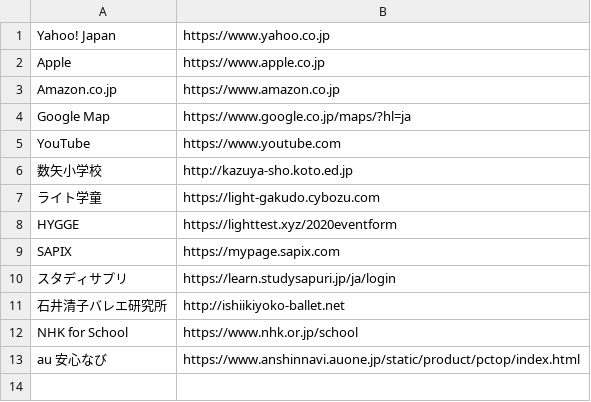
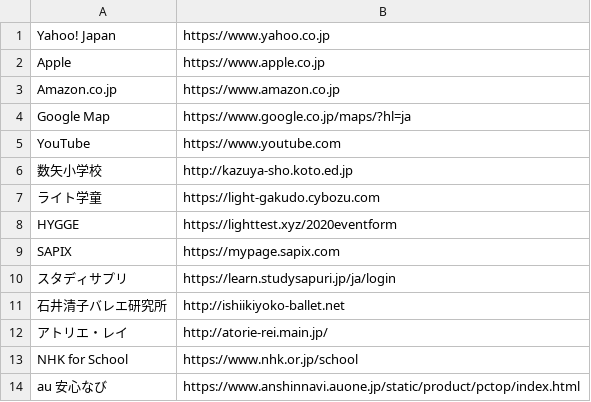
Before and after one commit to ontheroadjp/dotfiles, a CSV file: .web_bookmark/default.csv, drawn as a sheet; the diff names each change by its address in the sheet, - before the commit and + after, or states it on an @@ line.

Commit message:
[wip] still working

```diff
--- a/.web_bookmark/default.csv
+++ b/.web_bookmark/default.csv
+row 12: アトリエ・レイ | http://atorie-rei.main.jp/
```
